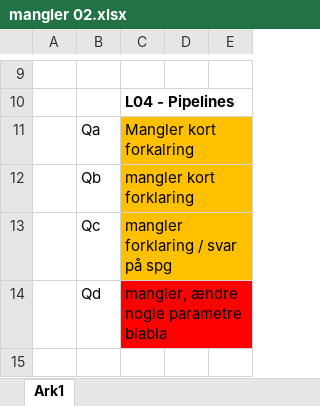
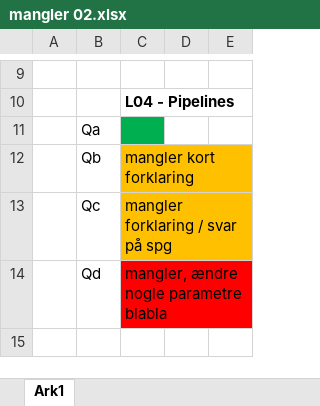
Before and after one commit to kaaecreme/6-Semester, an Excel workbook: MAL/02/mangler 02.xlsx, sheet Ark1, drawn as a sheet; only a part is shown, gaps mark what is left out; values as stored, in another font and other column widths than the file's, no borders; the diff names each change by its address in the sheet, - before the commit and + after, or states it on an @@ line.

```diff
--- a/MAL/02/mangler 02.xlsx (sheet Ark1)
+++ b/MAL/02/mangler 02.xlsx (sheet Ark1)
-C11: Mangler kort forkalring
+C11: (empty)
-C11 fill: #FFC000
+C11 fill: #00B050
```
Also changed, not shown: 1 other file.
